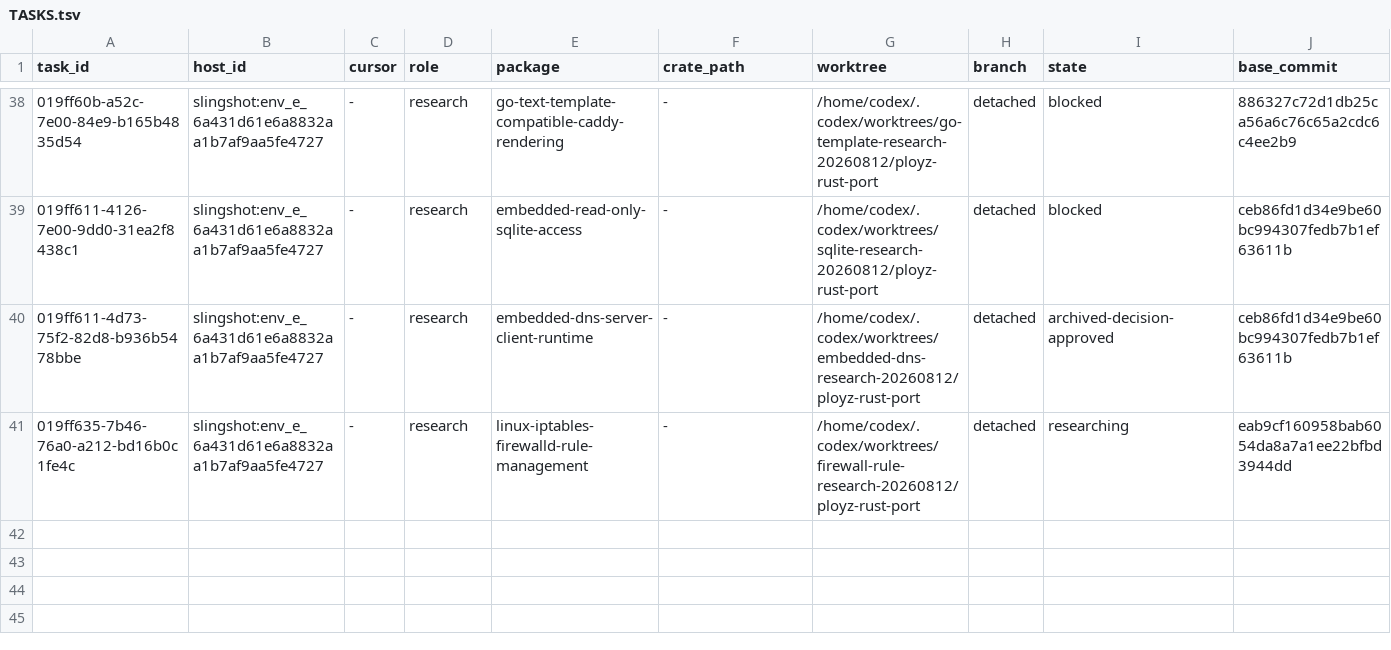
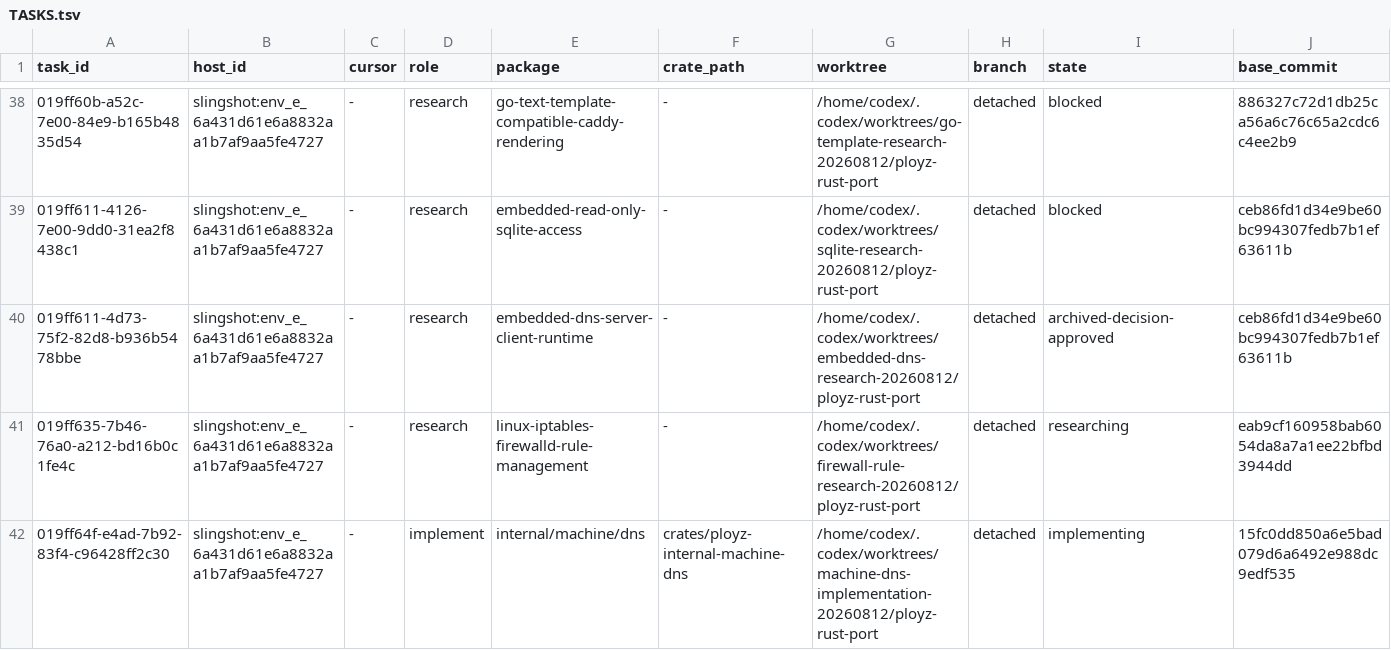
Before and after one commit to getployz/ployz-rust-port, a TSV file: migration/TASKS.tsv, drawn as a sheet; only a part is shown, gaps mark what is left out; rows hold the shown columns only; the diff names each change by its address in the sheet, - before the commit and + after, or states it on an @@ line.

```diff
--- a/migration/TASKS.tsv
+++ b/migration/TASKS.tsv
+row 42: 019ff64f-e4ad-7b92-83f4-c96428ff2c30 | slingshot:env_e_6a431d61e6a8832aa1b7af9aa5fe4727 | - | implement | internal/machine/dns | crates/ployz-internal-machine-dns | /home/codex/.codex/worktrees/machine-dns-implementation-20260812/ployz-rust-port | detached | implementing | 15fc0dd850a6e5bad079d6a6492e988dc9edf535
```
Also changed, not shown: migration/PACKAGES.tsv.
